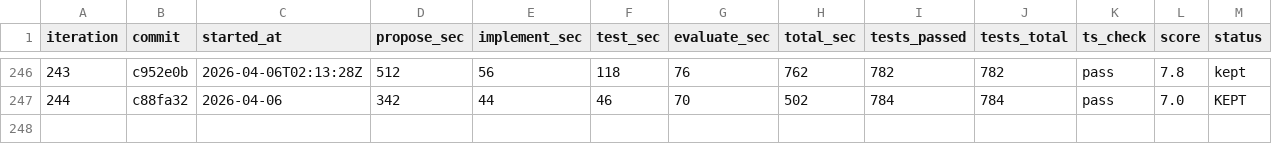
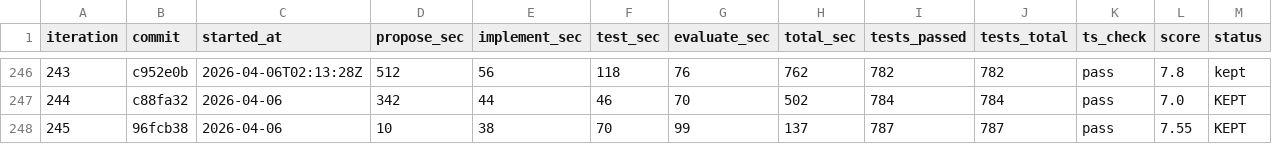
Before and after one commit to shitada/english-app, a TSV file: autoresearch/results.tsv, drawn as a sheet; only a part is shown, gaps mark what is left out; rows hold the shown columns only; the diff names each change by its address in the sheet, - before the commit and + after, or states it on an @@ line.

```diff
--- a/autoresearch/results.tsv
+++ b/autoresearch/results.tsv
+row 248: 245 | 96fcb38 | 2026-04-06 | 10 | 38 | 70 | 99 | 137 | 787 | 787 | pass | 7.55 | KEPT
```
Also changed, not shown: 3 other files.
